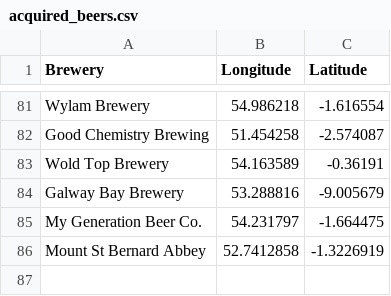
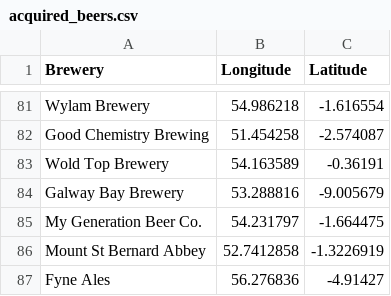
Before and after one commit to JoeBillingsley/JoeTheAverage.github.io, a CSV file: _data/acquired_beers.csv, drawn as a sheet; only a part is shown, gaps mark what is left out; the diff names each change by its address in the sheet, - before the commit and + after, or states it on an @@ line.

Commit message:
Update acquired_beers.csv

```diff
--- a/_data/acquired_beers.csv
+++ b/_data/acquired_beers.csv
+row 87: Fyne Ales | 56.276836 | -4.91427
```
